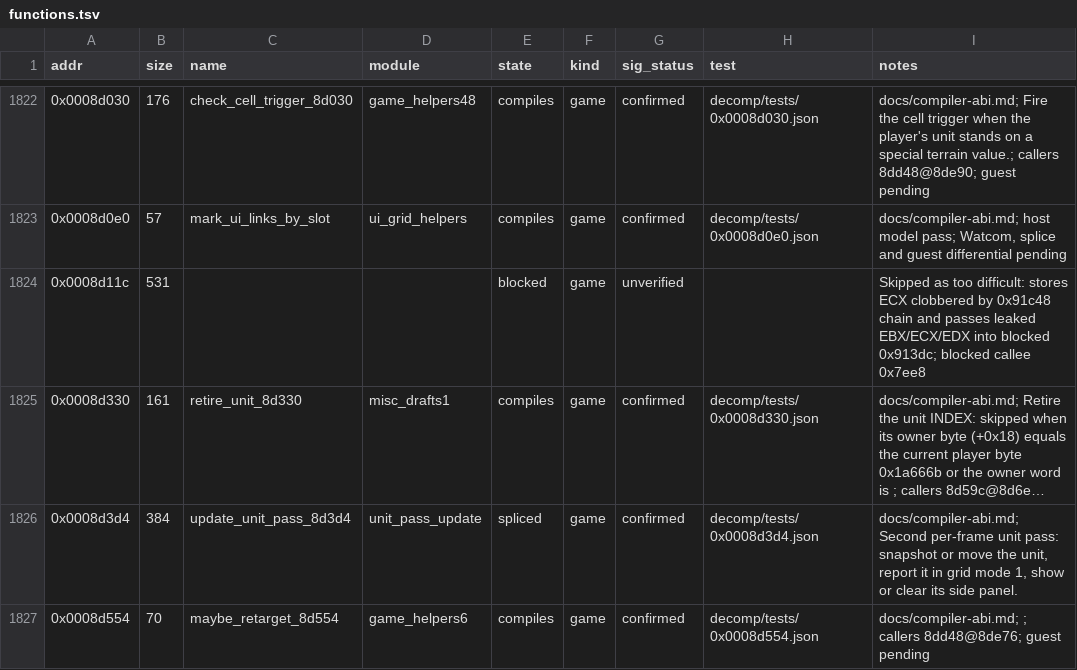
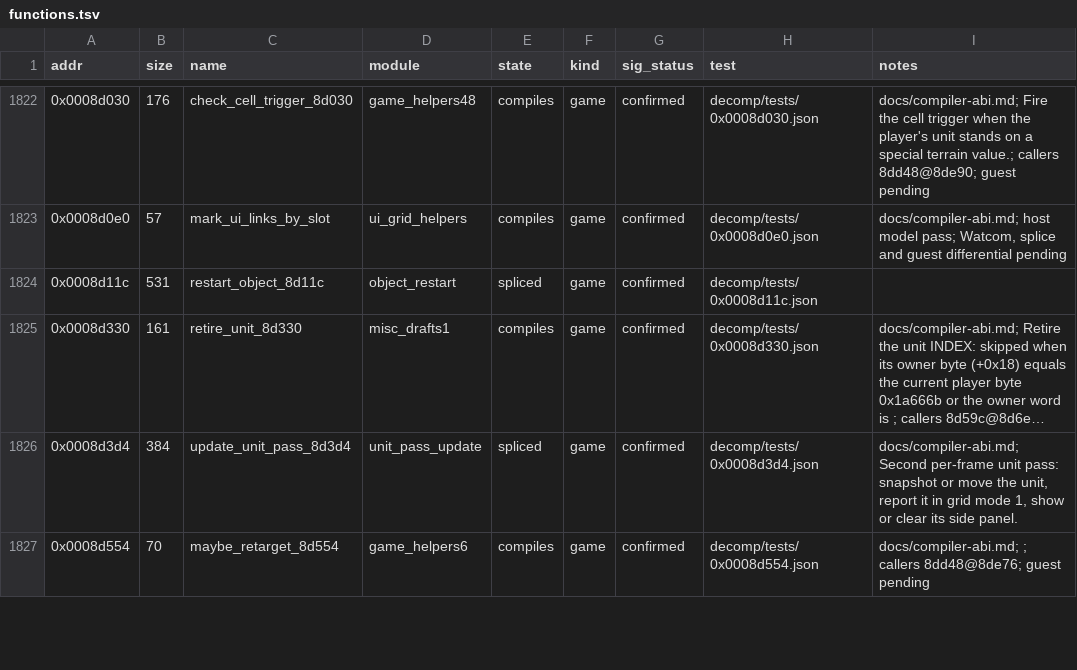
Before and after one commit to Grumbel/ef2000-port, a TSV file: decomp/symbols/functions.tsv, drawn as a sheet; only a part is shown, gaps mark what is left out; long unchanged cells end in …; the diff names each change by its address in the sheet, - before the commit and + after, or states it on an @@ line.

```diff
--- a/decomp/symbols/functions.tsv
+++ b/decomp/symbols/functions.tsv
-C1824 (name): (empty)
+C1824 (name): restart_object_8d11c
-D1824 (module): (empty)
+D1824 (module): object_restart
-E1824 (state): blocked
+E1824 (state): spliced
-G1824 (sig_status): unverified
+G1824 (sig_status): confirmed
-H1824 (test): (empty)
+H1824 (test): decomp/tests/0x0008d11c.json
-I1824 (notes): Skipped as too difficult: stores ECX clobbered by 0x91c48 chain and passes leaked EBX/ECX/EDX into blocked 0x913dc; blocked callee 0x7ee8
+I1824 (notes): (empty)
```
Also changed, not shown: decomp/symbols/signatures.tsv, 4 other files.
